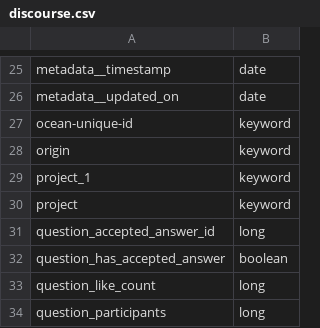
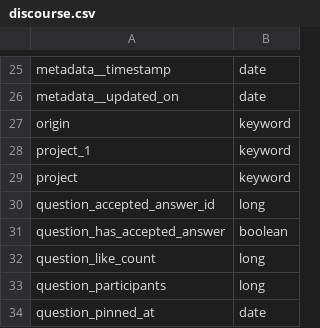
Before and after one commit to chaoss/grimoirelab-elk, a CSV file: schema/discourse.csv, drawn as a sheet; only a part is shown, gaps mark what is left out; the shorter side is filled out with more unchanged rows; the diff names each change by its address in the sheet, - before the commit and + after, or states it on an @@ line.

Commit message:
[schema] Remove ocean-unique-id
This code removes the attribute ocean-unique-id from
the schemas below, since it has been replaced by the
uuid.

- askbot
- bugzilla
- confluence
- discourse
- git
- github_issues
- irc
- jira
- kafka
- maniphest
- mbox
- mediawiki
- meetup
- redmine
- rss
- stackoverflow

Signed-off-by: Valerio Cosentino <valcos@bitergia.com>

```diff
--- a/schema/discourse.csv
+++ b/schema/discourse.csv
-row 27: ocean-unique-id | keyword
```
Also changed, not shown: schema/irc.csv, schema/jira.csv, 14 other files.
